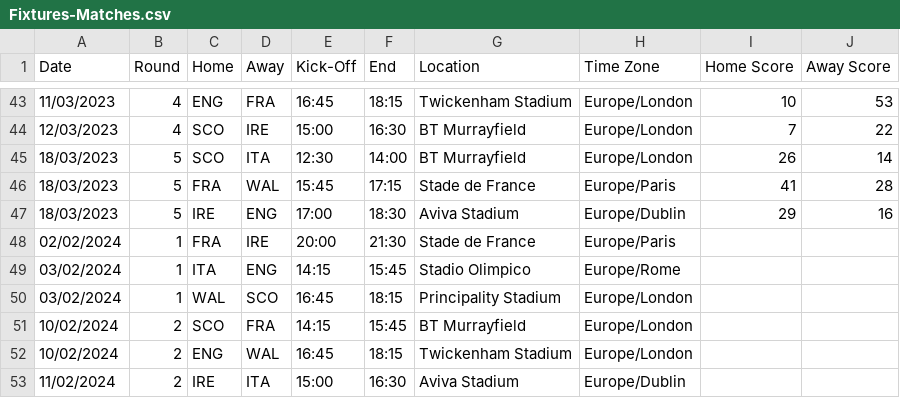
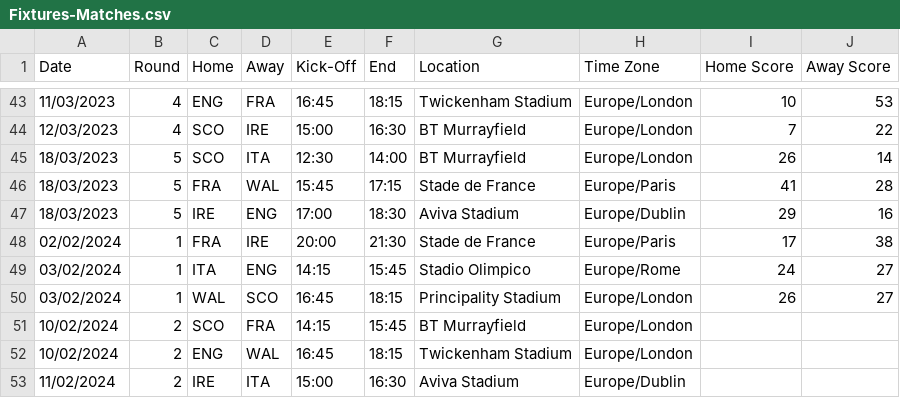
Before and after one commit to robinvenables/calendars, a CSV file: 6nations/6Nations/Fixtures-Matches.csv, drawn as a sheet; only a part is shown, gaps mark what is left out.

Commit message:
Add 6 Nations 2024 Round 1 scores

```diff
--- a/6nations/6Nations/Fixtures-Matches.csv
+++ b/6nations/6Nations/Fixtures-Matches.csv
@@ -47,5 +47,5 @@ Date,Round,Home,Away,Kick-Off,End,Location,Time Zone,Home Score,Away Score
 18/03/2023,5,IRE,ENG,17:00,18:30,Aviva Stadium,Europe/Dublin,29,16
-02/02/2024,1,FRA,IRE,20:00,21:30,Stade de France,Europe/Paris,,
-03/02/2024,1,ITA,ENG,14:15,15:45,Stadio Olimpico,Europe/Rome,,
-03/02/2024,1,WAL,SCO,16:45,18:15,Principality Stadium,Europe/London,,
+02/02/2024,1,FRA,IRE,20:00,21:30,Stade de France,Europe/Paris,17,38
+03/02/2024,1,ITA,ENG,14:15,15:45,Stadio Olimpico,Europe/Rome,24,27
+03/02/2024,1,WAL,SCO,16:45,18:15,Principality Stadium,Europe/London,26,27
 10/02/2024,2,SCO,FRA,14:15,15:45,BT Murrayfield,Europe/London,,
```
Also changed, not shown: 1 other file.
